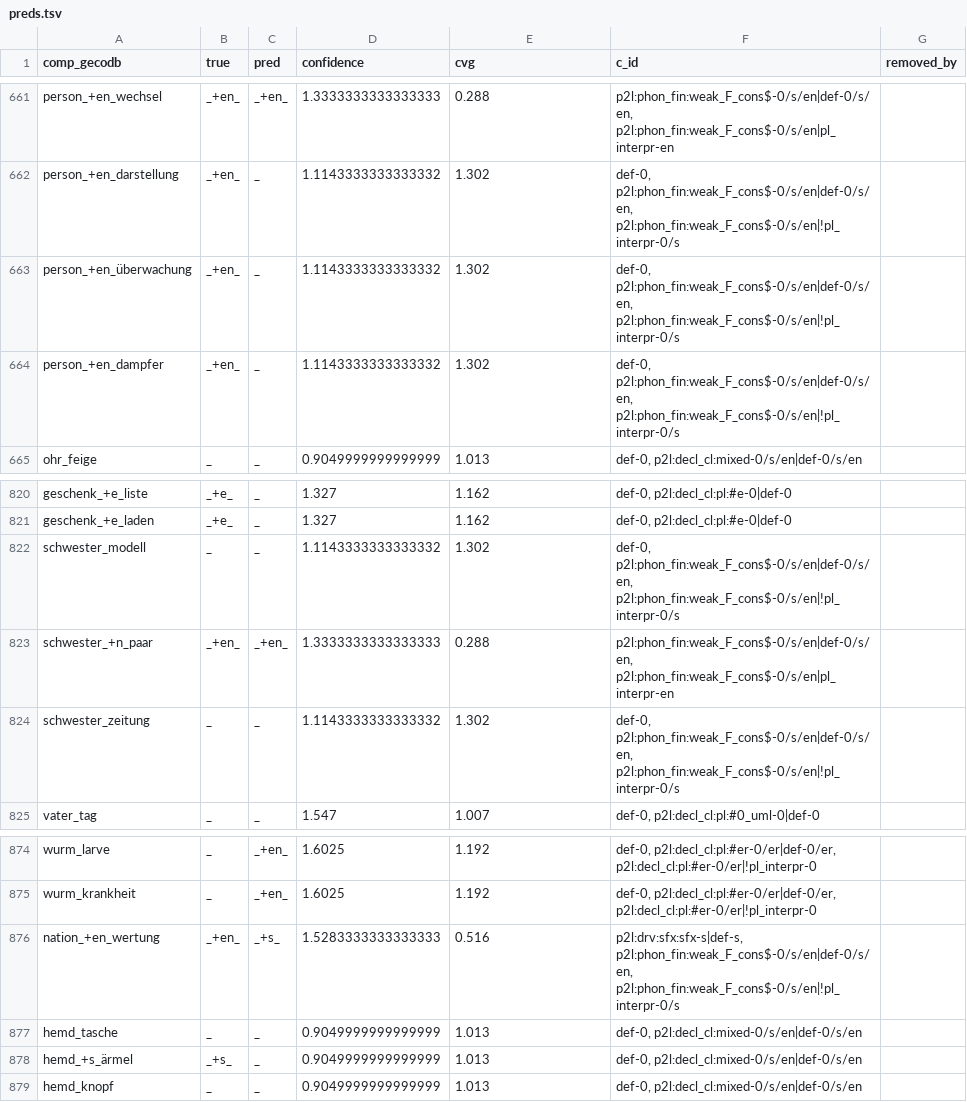
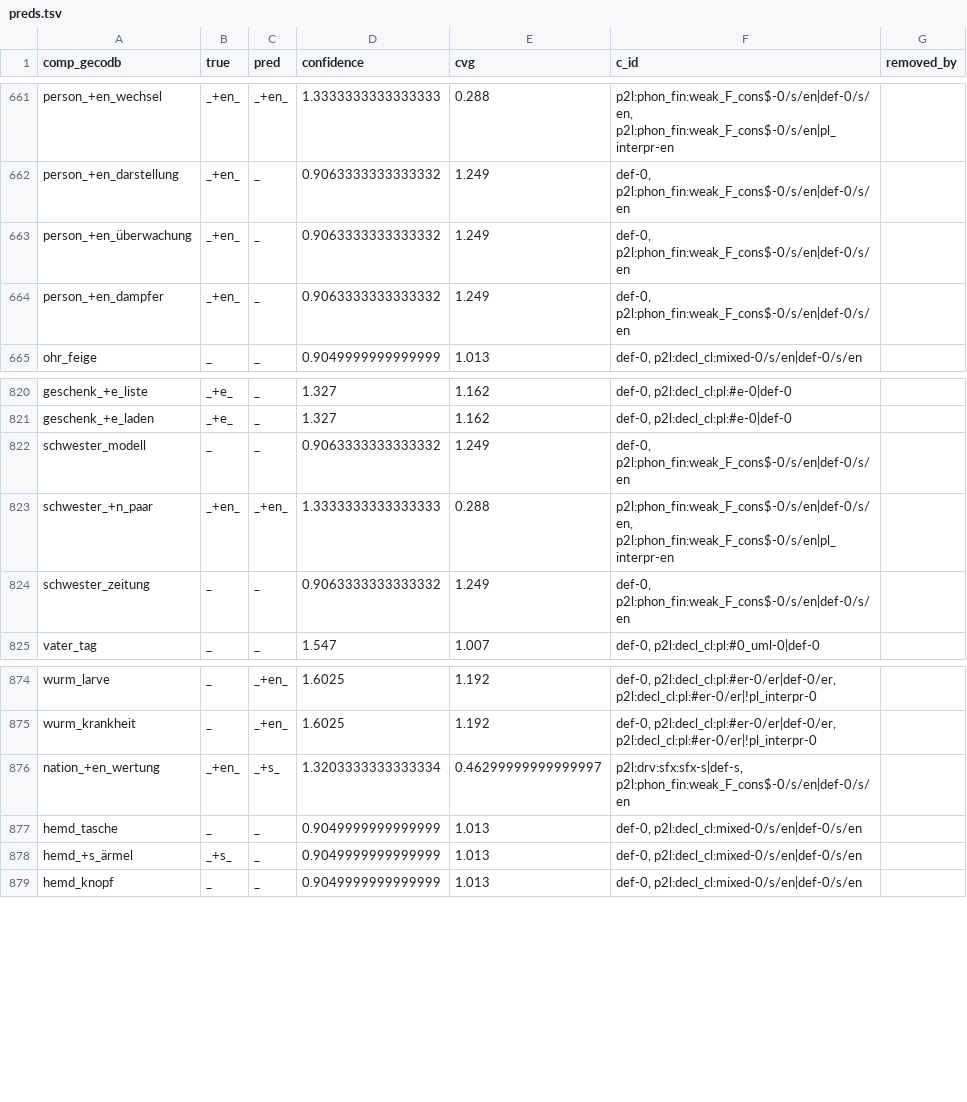
Before and after one commit to maxschmaltz/DieKonstraints, a TSV file: out/albright-hayes/+count_def|+coop|+l2p/preds.tsv, drawn as a sheet; only a part is shown, gaps mark what is left out; the diff covers the shown part only; the diff names each change by its address in the sheet, - before the commit and + after, or states it on an @@ line.

```diff
--- a/out/albright-hayes/+count_def|+coop|+l2p/preds.tsv
+++ b/out/albright-hayes/+count_def|+coop|+l2p/preds.tsv
-D662:D664 (confidence): 1.1143333333333332
+D662:D664 (confidence): 0.9063333333333332
-E662:E664 (cvg): 1.302
+E662:E664 (cvg): 1.249
-F662:F664 (c_id): def-0, p2l:phon_fin:weak_F_cons$-0/s/en|def-0/s/en, p2l:phon_fin:weak_F_cons$-0/s/en|!pl_interpr-0/s
+F662:F664 (c_id): def-0, p2l:phon_fin:weak_F_cons$-0/s/en|def-0/s/en
-D822 (confidence): 1.1143333333333332
+D822 (confidence): 0.9063333333333332
-E822 (cvg): 1.302
+E822 (cvg): 1.249
-F822 (c_id): def-0, p2l:phon_fin:weak_F_cons$-0/s/en|def-0/s/en, p2l:phon_fin:weak_F_cons$-0/s/en|!pl_interpr-0/s
+F822 (c_id): def-0, p2l:phon_fin:weak_F_cons$-0/s/en|def-0/s/en
-D824 (confidence): 1.1143333333333332
+D824 (confidence): 0.9063333333333332
-E824 (cvg): 1.302
+E824 (cvg): 1.249
-F824 (c_id): def-0, p2l:phon_fin:weak_F_cons$-0/s/en|def-0/s/en, p2l:phon_fin:weak_F_cons$-0/s/en|!pl_interpr-0/s
+F824 (c_id): def-0, p2l:phon_fin:weak_F_cons$-0/s/en|def-0/s/en
-D876 (confidence): 1.5283333333333333
+D876 (confidence): 1.3203333333333334
-E876 (cvg): 0.516
+E876 (cvg): 0.46299999999999997
-F876 (c_id): p2l:drv:sfx:sfx-s|def-s, p2l:phon_fin:weak_F_cons$-0/s/en|def-0/s/en, p2l:phon_fin:weak_F_cons$-0/s/en|!pl_interpr-0/s
+F876 (c_id): p2l:drv:sfx:sfx-s|def-s, p2l:phon_fin:weak_F_cons$-0/s/en|def-0/s/en
```
Also changed, not shown: 63 edited cells elsewhere in this file, out/albright-hayes/+count_def|+coop|-l2p/preds.tsv, out/albright-hayes/-count_def|+coop|+l2p/preds.tsv, 51 other files.
